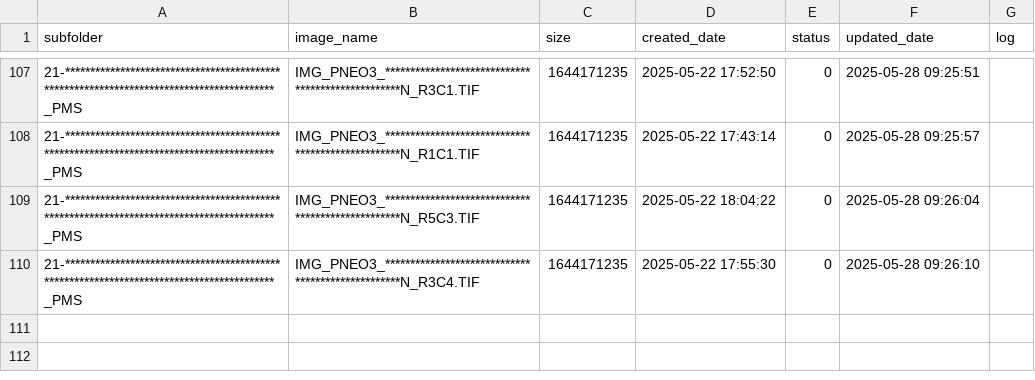
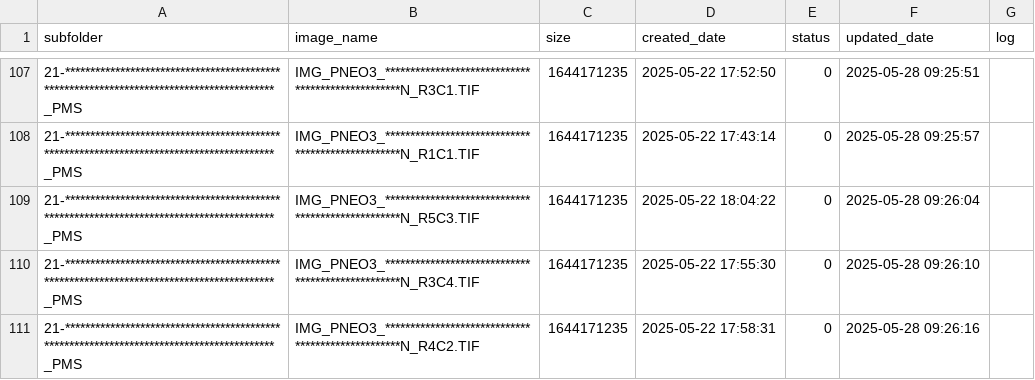
Before and after one commit to smart2cloud/x7z9kq_log, a CSV file: x7z9kq_log/x7z9kq_log.csv, drawn as a sheet; only a part is shown, gaps mark what is left out; the diff names each change by its address in the sheet, - before the commit and + after, or states it on an @@ line.

Commit message:
Update x7z9kq_log/x7z9kq_log.csv - 2025-05-28 09:26:20

```diff
--- a/x7z9kq_log/x7z9kq_log.csv
+++ b/x7z9kq_log/x7z9kq_log.csv
+row 111: 21-*****************************************************************************************_PMS | IMG_PNEO3_**************************************************N_R4C2.TIF | 1644171235 | 2025-05-22 17:58:31 | 0 | 2025-05-28 09:26:16
```
